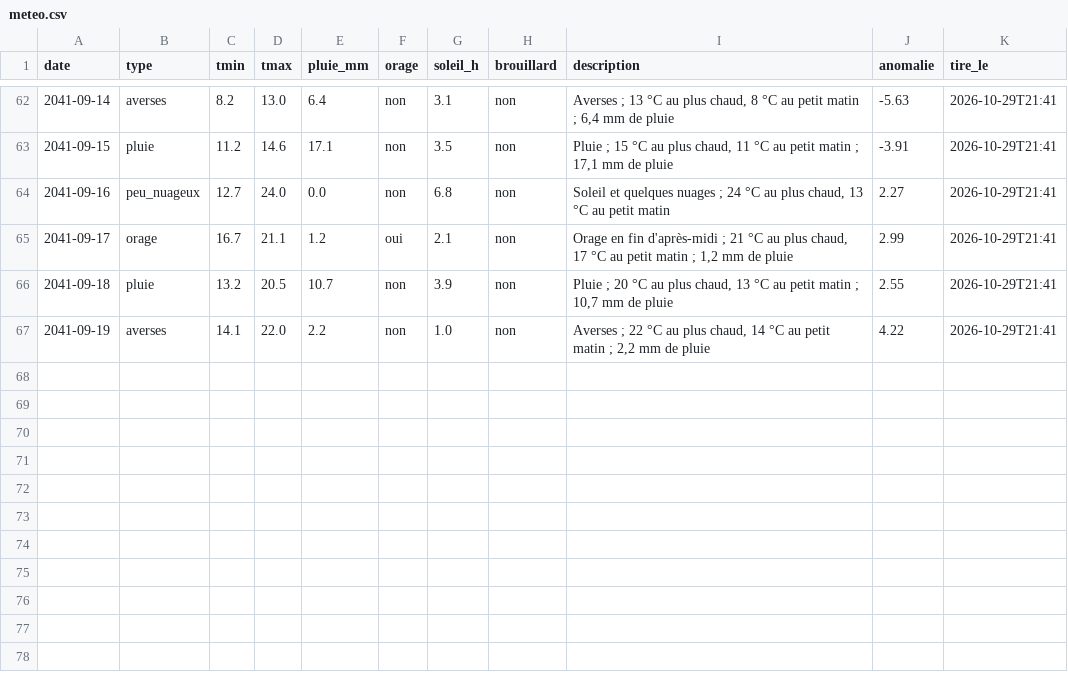
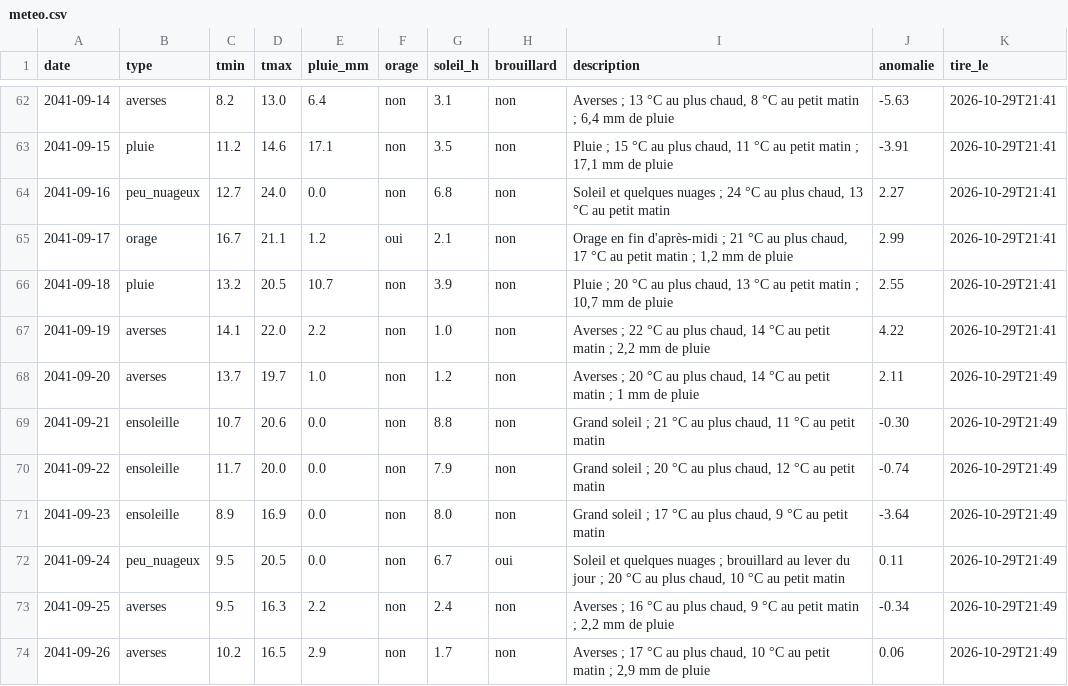
Before and after one commit to ossimiossimiwilliam10-cyber/simulation-william, a CSV file: etat/meteo.csv, drawn as a sheet; only a part is shown, gaps mark what is left out; the diff names each change by its address in the sheet, - before the commit and + after, or states it on an @@ line.

```diff
--- a/etat/meteo.csv
+++ b/etat/meteo.csv
+row 68: 2041-09-20 | averses | 13.7 | 19.7 | 1.0 | non | 1.2 | non | Averses ; 20 °C au plus chaud, 14 °C au petit matin ; 1 mm de pluie | 2.11 | 2026-10-29T21:49
+row 69: 2041-09-21 | ensoleille | 10.7 | 20.6 | 0.0 | non | 8.8 | non | Grand soleil ; 21 °C au plus chaud, 11 °C au petit matin | -0.30 | 2026-10-29T21:49
+row 70: 2041-09-22 | ensoleille | 11.7 | 20.0 | 0.0 | non | 7.9 | non | Grand soleil ; 20 °C au plus chaud, 12 °C au petit matin | -0.74 | 2026-10-29T21:49
+row 71: 2041-09-23 | ensoleille | 8.9 | 16.9 | 0.0 | non | 8.0 | non | Grand soleil ; 17 °C au plus chaud, 9 °C au petit matin | -3.64 | 2026-10-29T21:49
+row 72: 2041-09-24 | peu_nuageux | 9.5 | 20.5 | 0.0 | non | 6.7 | oui | Soleil et quelques nuages ; brouillard au lever du jour ; 20 °C au plus chaud, 10 °C au petit matin | 0.11 | 2026-10-29T21:49
+row 73: 2041-09-25 | averses | 9.5 | 16.3 | 2.2 | non | 2.4 | non | Averses ; 16 °C au plus chaud, 9 °C au petit matin ; 2,2 mm de pluie | -0.34 | 2026-10-29T21:49
+row 74: 2041-09-26 | averses | 10.2 | 16.5 | 2.9 | non | 1.7 | non | Averses ; 17 °C au plus chaud, 10 °C au petit matin ; 2,9 mm de pluie | 0.06 | 2026-10-29T21:49
```
Also changed, not shown: etat/corps.csv, etat/fronts.csv, 38 other files.
